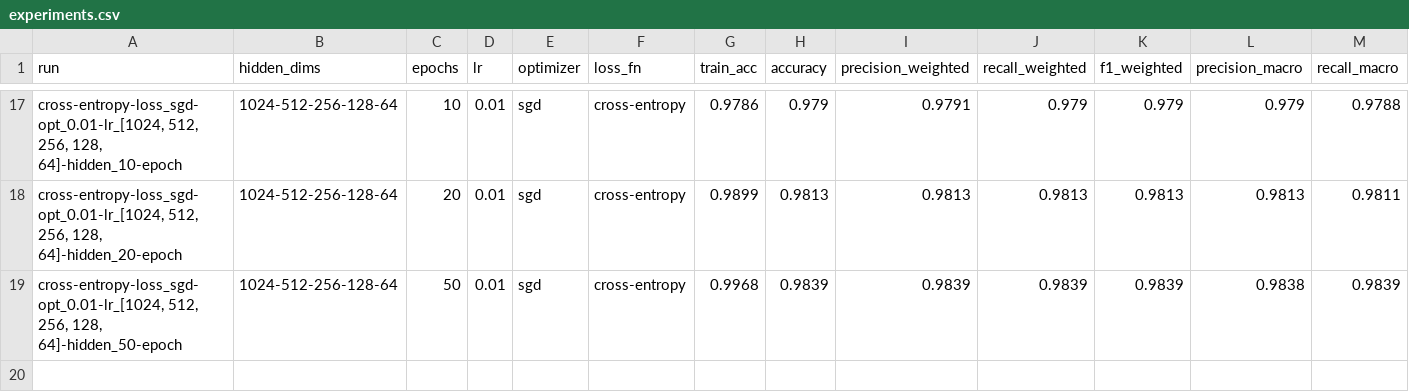
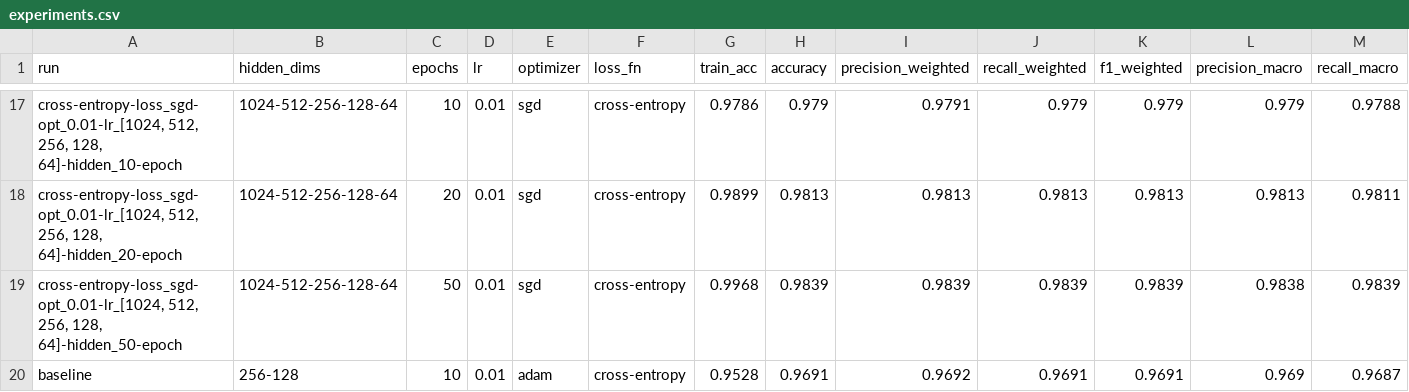
Before and after one commit to StevenBu990/ECS170_Project, a CSV file: result/stage_2_result/experiments.csv, drawn as a sheet; only a part is shown, gaps mark what is left out; rows hold the shown columns only; the diff names each change by its address in the sheet, - before the commit and + after, or states it on an @@ line.

Commit message:
added baseline run

```diff
--- a/result/stage_2_result/experiments.csv
+++ b/result/stage_2_result/experiments.csv
+row 20: baseline | 256-128 | 10 | 0.01 | adam | cross-entropy | 0.9528 | 0.9691 | 0.9692 | 0.9691 | 0.9691 | 0.969 | 0.9687
```
Also changed, not shown: 5 other files.
